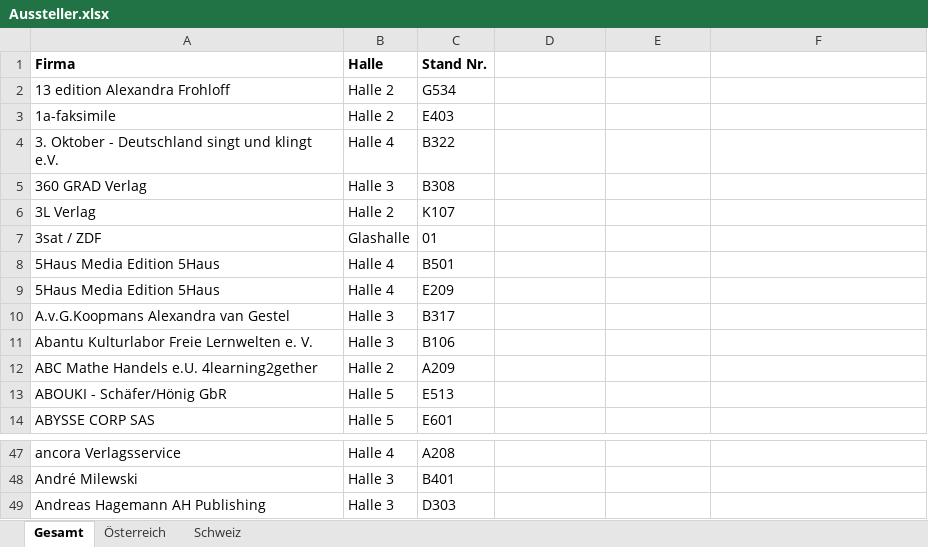
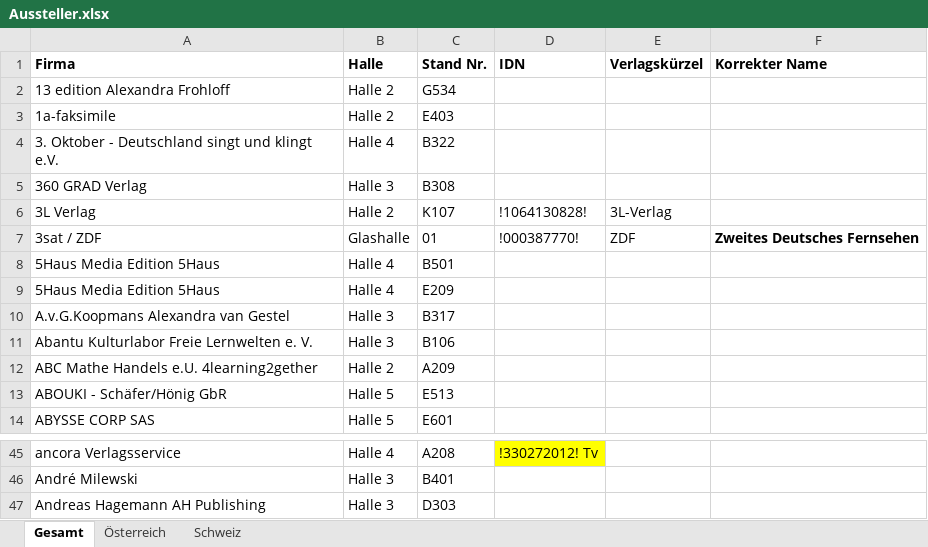
Before and after one commit to buchmuseum/zeitkapsel, an Excel workbook: raw/Aussteller.xlsx, sheet Gesamt, drawn as a sheet; only a part is shown, gaps mark what is left out; values as stored, in another font and other column widths than the file's, no borders; addresses are those after the commit; the diff covers the shown part only; the diff names each change by its address in the sheet, - before the commit and + after, or states it on an @@ line.

```diff
--- a/raw/Aussteller.xlsx (sheet Gesamt)
+++ b/raw/Aussteller.xlsx (sheet Gesamt)
-D1: (empty)
+D1: IDN
-E1: (empty)
+E1: Verlagskürzel
-F1: (empty)
+F1: Korrekter Name
-D6 (IDN): (empty)
+D6 (IDN): !1064130828!
-E6 (Verlagskürzel): (empty)
+E6 (Verlagskürzel): 3L-Verlag
-D7 (IDN): (empty)
+D7 (IDN): !000387770!
-E7 (Verlagskürzel): (empty)
+E7 (Verlagskürzel): ZDF
-F7 (Korrekter Name): (empty)
+F7 (Korrekter Name): Zweites Deutsches Fernsehen
-D45 (IDN): (empty)
+D45 (IDN): !330272012! Tv
-D45 fill: none
+D45 fill: #FFFF00
```
Also changed, not shown: 2 removed rows, 55 edited cells and cell formats elsewhere in this sheet, skript/aussteller1.xlsx, 2 other files.
